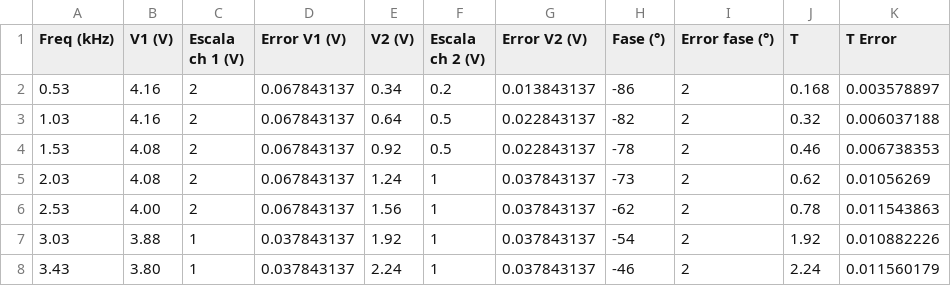
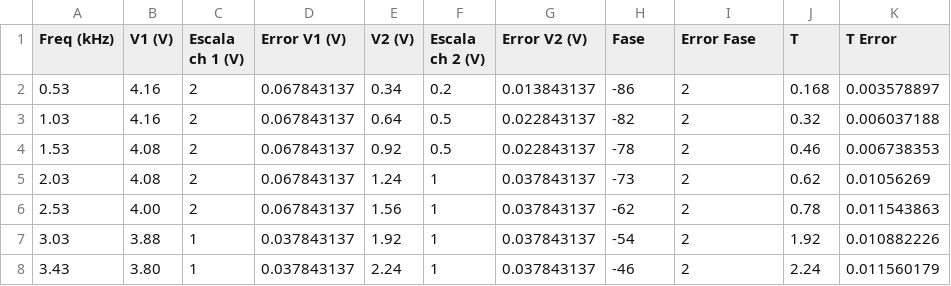
Before and after one commit to IELaSalvia/Labo3, a CSV file: Resonancia 1.csv, drawn as a sheet; only a part is shown; the diff names each change by its address in the sheet, - before the commit and + after, or states it on an @@ line.

Commit message:
Update Resonancia 1.csv

```diff
--- a/Resonancia 1.csv
+++ b/Resonancia 1.csv
-H1: Fase (°)
+H1: Fase
-I1: Error fase (°)
+I1: Error Fase
```
